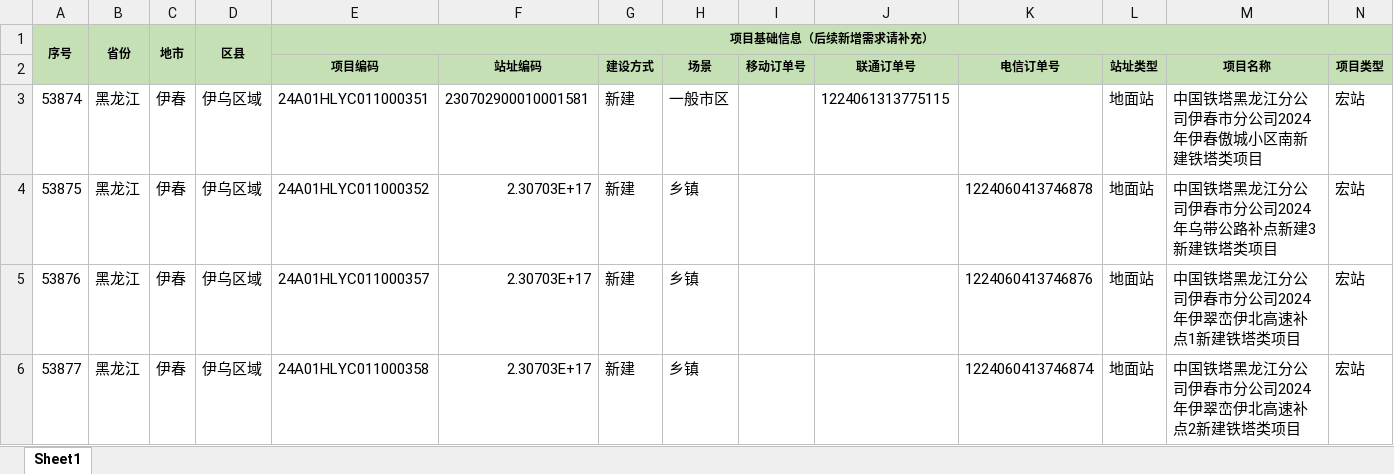
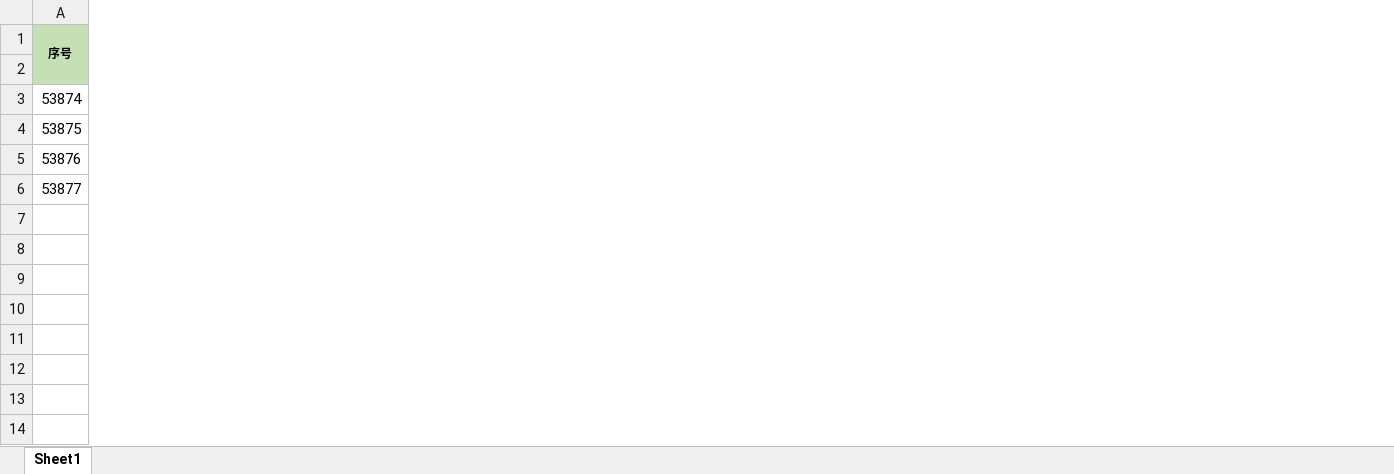
Before and after one commit to 77849256/Project-of-xlnt, an Excel workbook: bin/test.xlsx, sheet Sheet1, drawn as a sheet; only a part is shown; values as stored, in another font and other column widths than the file's, no borders; rows hold the shown columns only; the diff covers the shown part only; the diff names each change by its address in the sheet, - before the commit and + after, or states it on an @@ line.

```diff
--- a/bin/test.xlsx (sheet Sheet1)
+++ b/bin/test.xlsx (sheet Sheet1)
-column B, rows 1-6: 省份 |  | 黑龙江 | 黑龙江 | 黑龙江 | 黑龙江
-column C, rows 1-6: 地市 |  | 伊春 | 伊春 | 伊春 | 伊春
-column D, rows 1-6: 区县 |  | 伊乌区域 | 伊乌区域 | 伊乌区域 | 伊乌区域
-column E, rows 1-6: 项目基础信息（后续新增需求请补充） | 项目编码 | 24A01HLYC011000351 | 24A01HLYC011000352 | 24A01HLYC011000357 | 24A01HLYC011000358
-column F, rows 2-6: 站址编码 | 230702900010001581 | 2.30703E+17 | 2.30703E+17 | 2.30703E+17
-column G, rows 2-6: 建设方式 | 新建 | 新建 | 新建 | 新建
-column H, rows 2-6: 场景 | 一般市区 | 乡镇 | 乡镇 | 乡镇
-column I, row 2: 移动订单号
-column J, rows 2-3: 联通订单号 | 1224061313775115
-column K, rows 2-6: 电信订单号 |  | 1224060413746878 | 1224060413746876 | 1224060413746874
-column L, rows 2-6: 站址类型 | 地面站 | 地面站 | 地面站 | 地面站
-column M, rows 2-6: 项目名称 | 中国铁塔黑龙江分公司伊春市分公司2024年伊春傲城小区南新建铁塔类项目 | 中国铁塔黑龙江分公司伊春市分公司2024年乌带公路补点新建3新建铁塔类项目 | 中国铁塔黑龙江分公司伊春市分公司2024年伊翠峦伊北高速补点1新建铁塔类项目 | 中国铁塔黑龙江分公司伊春市分公司2024年伊翠峦伊北高速补点2新建铁塔类项目
-column N, rows 2-6: 项目类型 | 宏站 | 宏站 | 宏站 | 宏站
-row 2:  |  |  |  | 项目编码 | 站址编码 | 建设方式 | 场景 | 移动订单号 | 联通订单号 | 电信订单号 | 站址类型 | 项目名称 | 项目类型
+row 2: (empty)
```
Also changed, not shown: cell formats and merged cells elsewhere in this sheet, 1.xlsx, src/1.xlsx, 2 other files.
